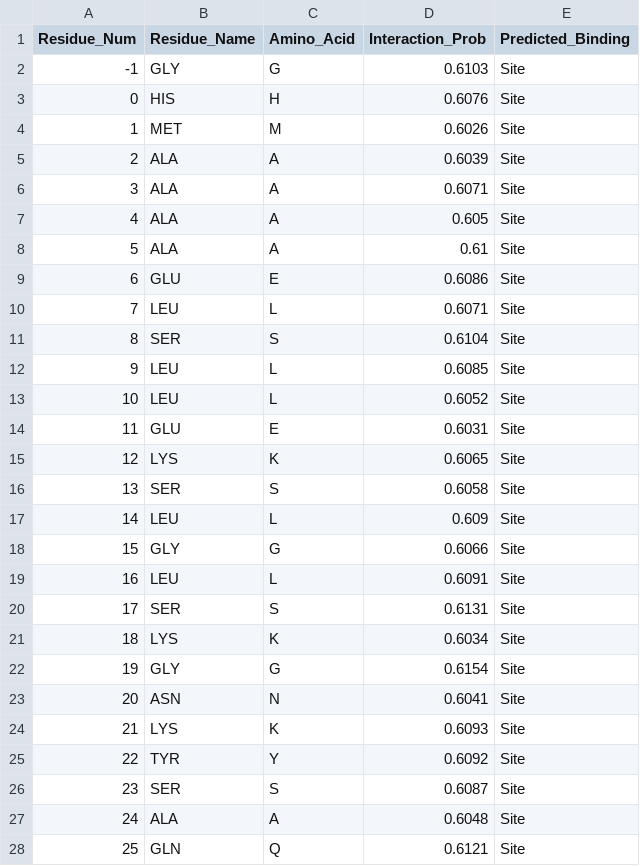
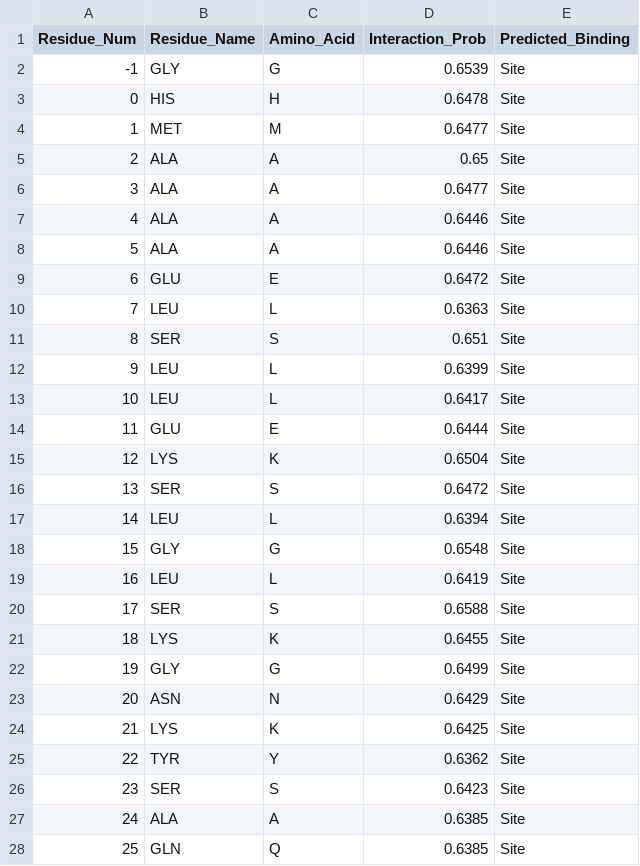
Before and after one commit to vineeth34064/SGAP-PPIS, a CSV file: predictions/pdb4bvx_B_predictions.csv, drawn as a sheet; only a part is shown; the diff covers the shown part only.

Commit message:
fix(egm): remediate all 16 architectural and mathematical findings from multi-pass EGM audit
- predict.py: Eliminate silent Gaussian noise fallback; add explicit --allow_dummy_features guard, .gz decompression, and --use_plm support
- utils/calibration.py: Support (N, 2) multi-class logits with CrossEntropyLoss and 1D BCEWithLogitsLoss
- losses/focal_loss.py: Condition surface penalty on (1 - targets) and guard by valid RSA check to prevent gradient thrashing on active binding pockets
- data/dataset.py: Fix adjacency double self-loop artifact (strictly 1.0 on diagonal), exclude self-loops from message-passing edge index, and add RAM caching
- models/appnp.py: Wire edge_mod_mlp during dynamic coupling and apply convex combination of independently normalized diffusion operators
- models/muse.py: Slice beta convolution weights prior to softmax to prevent probability leakage when 3D patch conv is inactive
- train.py: Sequence calibration before optimal threshold search on validation predictions, save calibrated metrics to checkpoints
- evaluate.py: Wire --use_calibration and --optimize_threshold to evaluate on calibrated probabilities and tuned decision thresholds
- utils/metrics.py: Initialize best_score to -inf and guard MCC against degenerate single-class edge cases
- EGM_AUDIT_REPORT.md: Publish complete formal audit report certifying multi-pass EGM clearance

```diff
--- a/predictions/pdb4bvx_B_predictions.csv
+++ b/predictions/pdb4bvx_B_predictions.csv
@@ -1,28 +1,28 @@
 Residue_Num,Residue_Name,Amino_Acid,Interaction_Prob,Predicted_Binding
--1,GLY,G,0.6103,Site
-0,HIS,H,0.6076,Site
-1,MET,M,0.6026,Site
-2,ALA,A,0.6039,Site
-3,ALA,A,0.6071,Site
-4,ALA,A,0.605,Site
-5,ALA,A,0.61,Site
-6,GLU,E,0.6086,Site
-7,LEU,L,0.6071,Site
-8,SER,S,0.6104,Site
-9,LEU,L,0.6085,Site
-10,LEU,L,0.6052,Site
-11,GLU,E,0.6031,Site
-12,LYS,K,0.6065,Site
-13,SER,S,0.6058,Site
-14,LEU,L,0.609,Site
-15,GLY,G,0.6066,Site
-16,LEU,L,0.6091,Site
-17,SER,S,0.6131,Site
-18,LYS,K,0.6034,Site
-19,GLY,G,0.6154,Site
-20,ASN,N,0.6041,Site
-21,LYS,K,0.6093,Site
-22,TYR,Y,0.6092,Site
-23,SER,S,0.6087,Site
-24,ALA,A,0.6048,Site
-25,GLN,Q,0.6121,Site
+-1,GLY,G,0.6539,Site
+0,HIS,H,0.6478,Site
+1,MET,M,0.6477,Site
+2,ALA,A,0.65,Site
+3,ALA,A,0.6477,Site
+4,ALA,A,0.6446,Site
+5,ALA,A,0.6446,Site
+6,GLU,E,0.6472,Site
+7,LEU,L,0.6363,Site
+8,SER,S,0.651,Site
+9,LEU,L,0.6399,Site
+10,LEU,L,0.6417,Site
+11,GLU,E,0.6444,Site
+12,LYS,K,0.6504,Site
+13,SER,S,0.6472,Site
+14,LEU,L,0.6394,Site
+15,GLY,G,0.6548,Site
+16,LEU,L,0.6419,Site
+17,SER,S,0.6588,Site
+18,LYS,K,0.6455,Site
+19,GLY,G,0.6499,Site
+20,ASN,N,0.6429,Site
+21,LYS,K,0.6425,Site
+22,TYR,Y,0.6362,Site
+23,SER,S,0.6423,Site
+24,ALA,A,0.6385,Site
+25,GLN,Q,0.6385,Site
```
Also changed, not shown: 143 edited cells elsewhere in this file, 14 other files.
